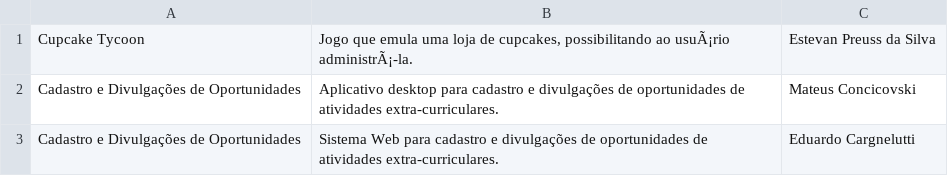
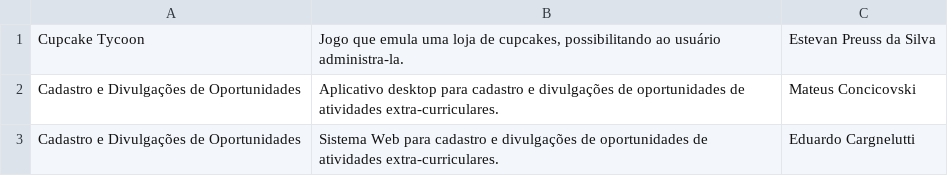
Before and after one commit to brendasalenave/ELC117, a CSV file: T3/Galeria de imagens/data.csv, drawn as a sheet.

```diff
--- a/T3/Galeria de imagens/data.csv
+++ b/T3/Galeria de imagens/data.csv
@@ -1,2 +1,2 @@
-Cupcake Tycoon;Jogo que emula uma loja de cupcakes, possibilitando ao usuÃ¡rio administrÃ¡-la.;Estevan Preuss da Silva
+Cupcake Tycoon;Jogo que emula uma loja de cupcakes, possibilitando ao usuário administra-la.;Estevan Preuss da Silva
 Cadastro e Divulgações de Oportunidades;Aplicativo desktop para cadastro e divulgações de oportunidades de atividades extra-curriculares.;Mateus Concicovski
```
Also changed, not shown: 3 other files.
